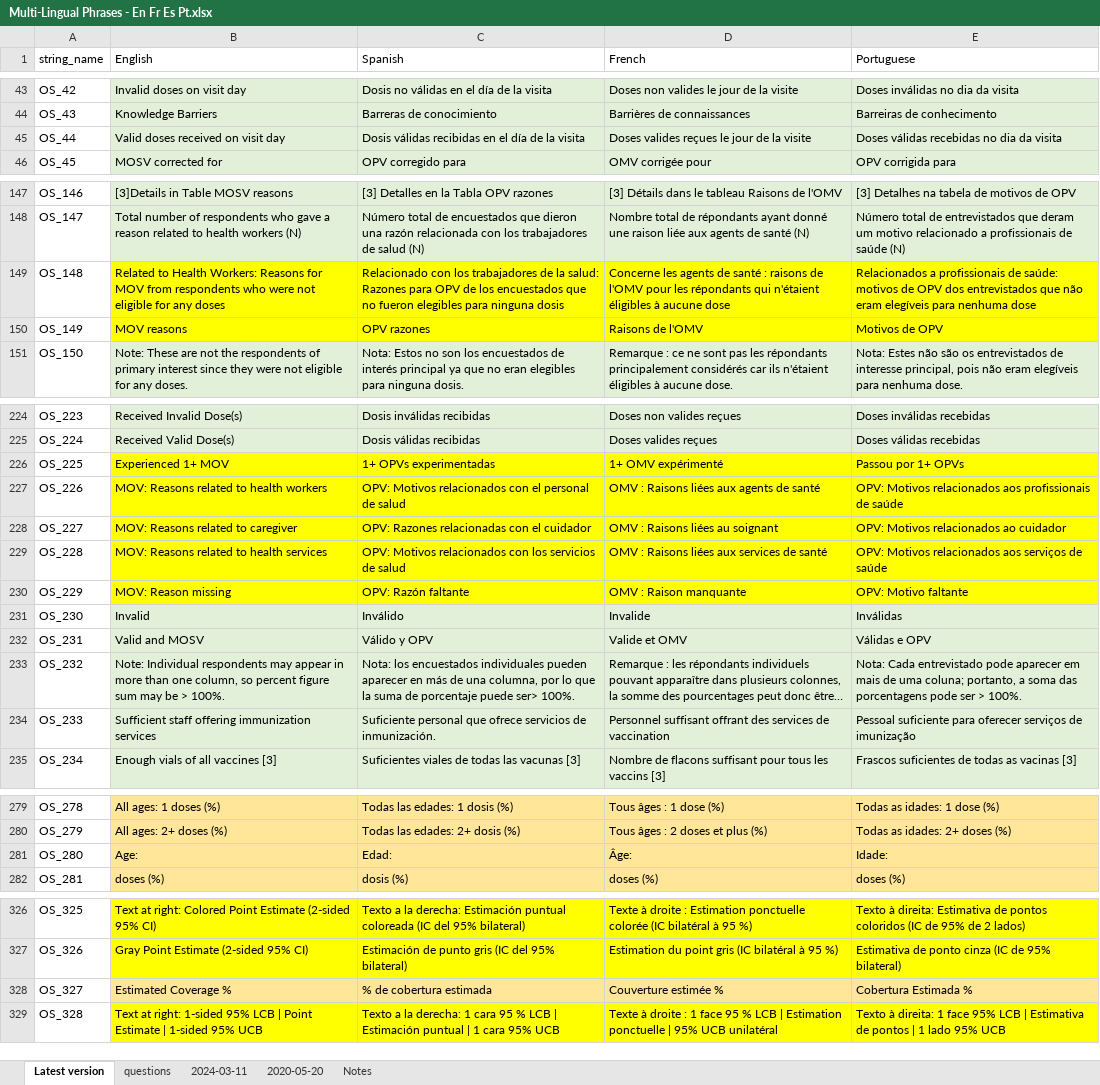
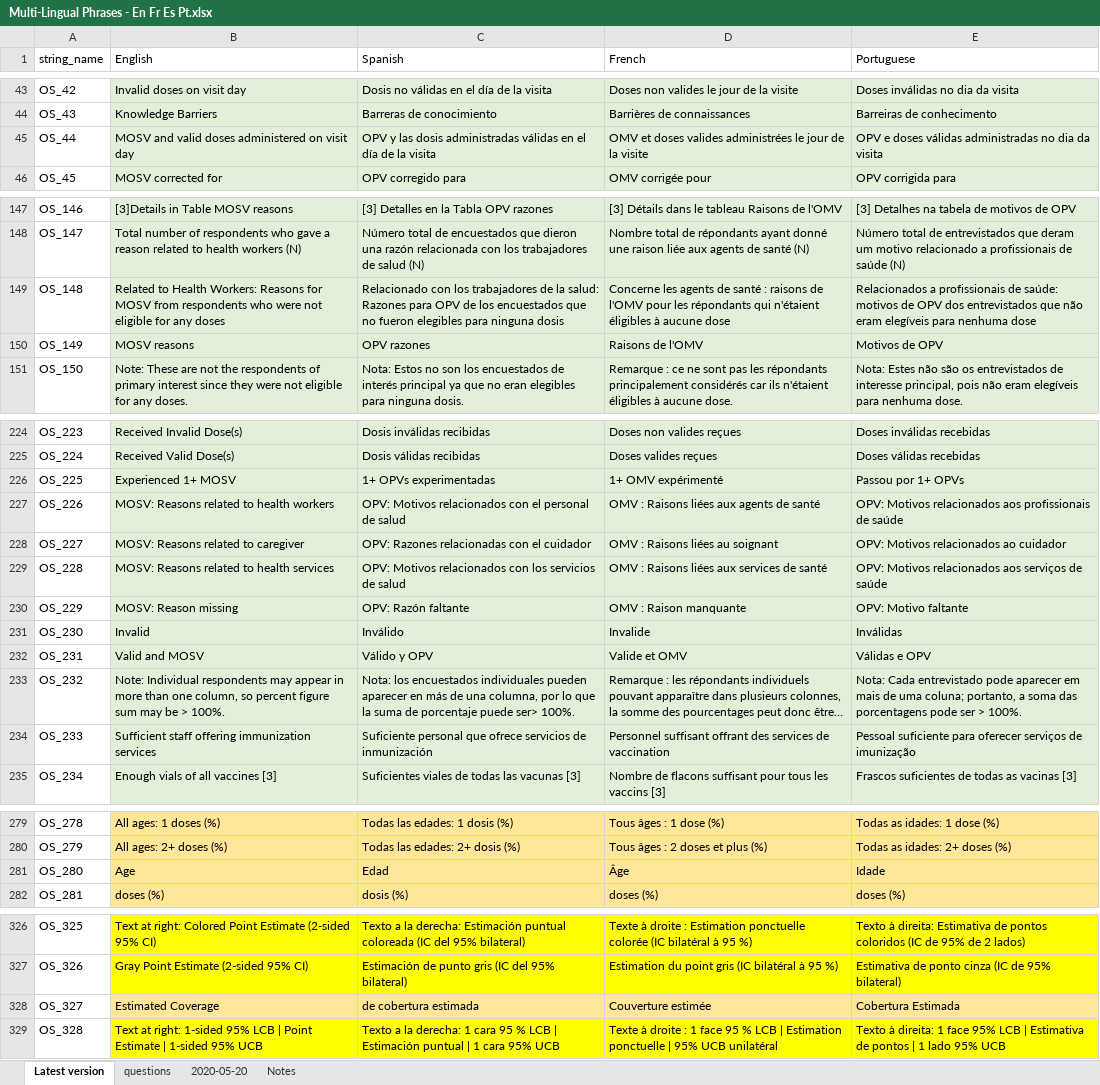
Before and after one commit to BiostatGlobalConsulting/missvcqiR, an Excel workbook: Demo_Datasets/ES/Multi-Lingual Phrases - En Fr Es Pt.xlsx, sheet Latest version, drawn as a sheet; only a part is shown, gaps mark what is left out; long unchanged cells end in …; values as stored, in another font and other column widths than the file's, no borders; the diff covers the shown part only; the diff names each change by its address in the sheet, - before the commit and + after, or states it on an @@ line.

```diff
--- a/Demo_Datasets/ES/Multi-Lingual Phrases - En Fr Es Pt.xlsx (sheet Latest version)
+++ b/Demo_Datasets/ES/Multi-Lingual Phrases - En Fr Es Pt.xlsx (sheet Latest version)
-sheet tab: 2024-03-11
-B45 (English): Valid doses received on visit day
+B45 (English): MOSV and valid doses administered on visit day
-C45 (Spanish): Dosis válidas recibidas en el…
+C45 (Spanish): OPV y las dosis administradas válidas en el…
-D45 (French): Doses valides reçues le jour…
+D45 (French): OMV et doses valides administrées le jour…
-E45 (Portuguese): Doses válidas recebidas no dia da visita
+E45 (Portuguese): OPV e doses válidas administradas no dia da visita
-B149 (English): …Reasons for MOV from respondents…
+B149 (English): …Reasons for MOSV from respondents…
-B149:E150 fill: #FFFF00
+B149:E150 fill: #E2F0D9
-B150 (English): MOV reasons
+B150 (English): MOSV reasons
-B226 (English): Experienced 1+ MOV
+B226 (English): Experienced 1+ MOSV
-B226:E230 fill: #FFFF00
+B226:E230 fill: #E2F0D9
-B227 (English): MOV: Reasons related to health workers
+B227 (English): MOSV: Reasons related to health workers
-B228 (English): MOV: Reasons related to caregiver
+B228 (English): MOSV: Reasons related to caregiver
-B229 (English): MOV: Reasons related to health services
+B229 (English): MOSV: Reasons related to health services
-B230 (English): MOV: Reason missing
+B230 (English): MOSV: Reason missing
-C234 (Spanish): …servicios de inmunización.
+C234 (Spanish): …servicios de inmunización
-B281 (English): Age:
+B281 (English): Age
-C281 (Spanish): Edad:
+C281 (Spanish): Edad
-D281 (French): Âge:
+D281 (French): Âge
-E281 (Portuguese): Idade:
+E281 (Portuguese): Idade
-B328 (English): Estimated Coverage %
+B328 (English): Estimated Coverage
-C328 (Spanish): % de cobertura estimada
+C328 (Spanish): de cobertura estimada
-D328 (French): Couverture estimée %
+D328 (French): Couverture estimée
-E328 (Portuguese): Cobertura Estimada %
+E328 (Portuguese): Cobertura Estimada
```
Also changed, not shown: 150 added rows, 28 edited cells and cell formats elsewhere in this sheet, sheet Notes, Demo_Datasets/HW/Multi-Lingual Phrases - En Fr Es Pt.xlsx, 7 other files.
